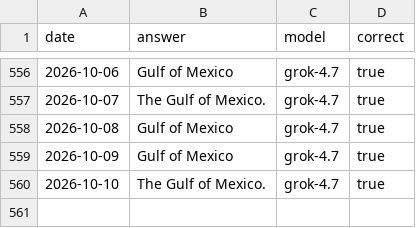
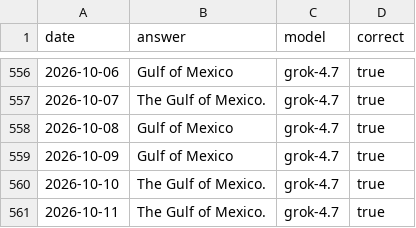
Before and after one commit to juampi92/daily-ai-gulf-of-mexico, a CSV file: public/data/xai.csv, drawn as a sheet; only a part is shown, gaps mark what is left out; the diff names each change by its address in the sheet, - before the commit and + after, or states it on an @@ line.

```diff
--- a/public/data/xai.csv
+++ b/public/data/xai.csv
+row 561: 2026-10-11 | The Gulf of Mexico. | grok-4.7 | true
```
Also changed, not shown: public/data/anthropic.csv, public/data/google.csv, 1 other file.
